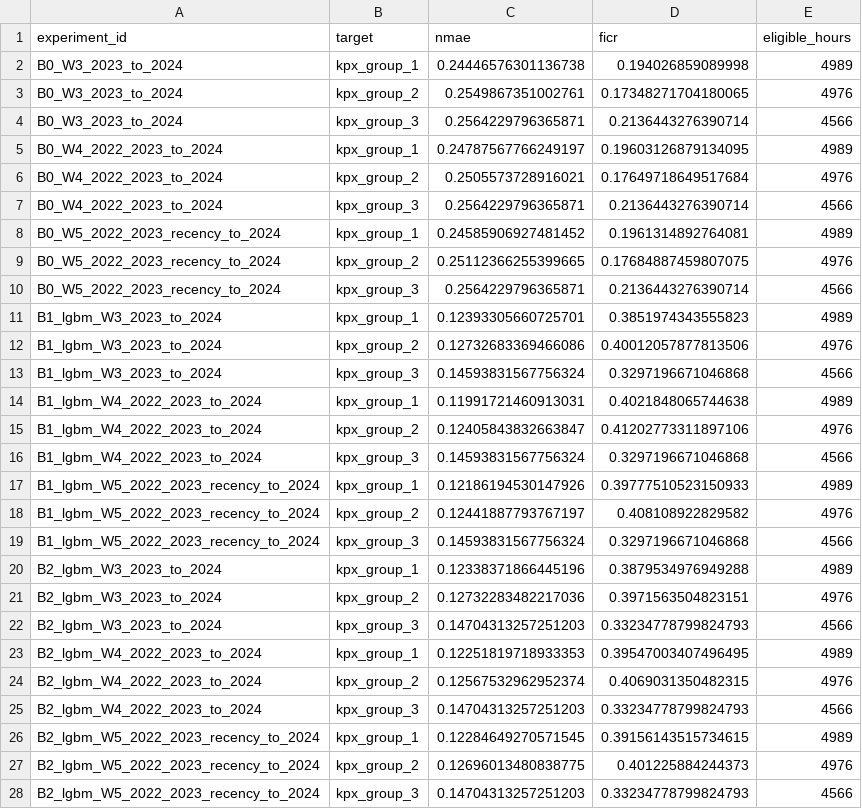
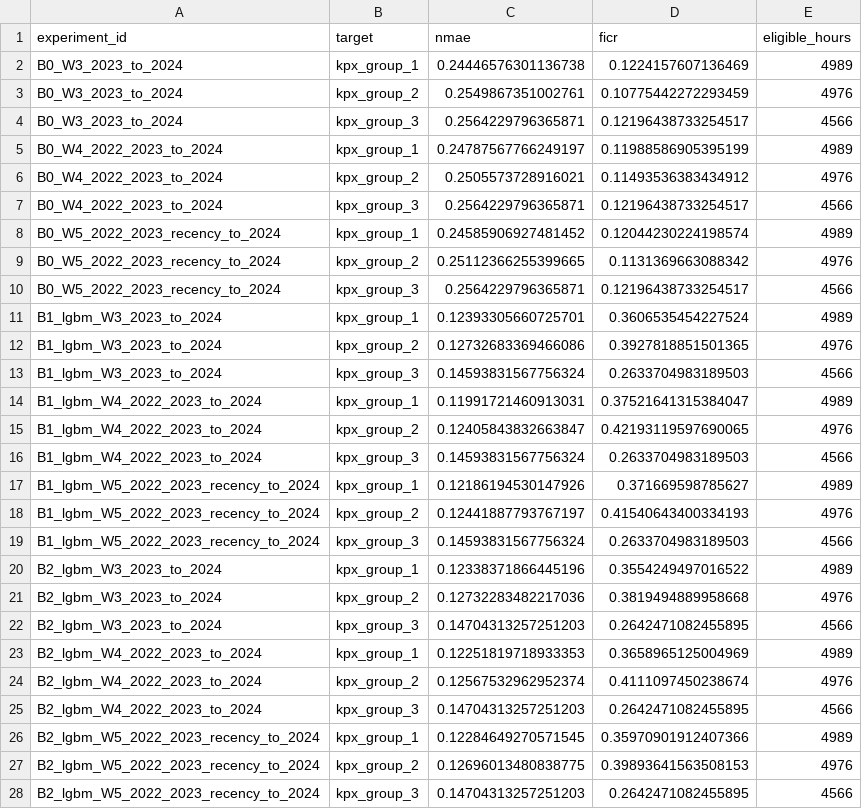
Before and after one commit to shaun0927/BARAM-2026, a CSV file: experiments/cv_protocol/results/group_scores.csv, drawn as a sheet.

```diff
--- a/experiments/cv_protocol/results/group_scores.csv
+++ b/experiments/cv_protocol/results/group_scores.csv
@@ -1,28 +1,28 @@
 experiment_id,target,nmae,ficr,eligible_hours
-B0_W3_2023_to_2024,kpx_group_1,0.24446576301136738,0.194026859089998,4989
-B0_W3_2023_to_2024,kpx_group_2,0.2549867351002761,0.17348271704180065,4976
-B0_W3_2023_to_2024,kpx_group_3,0.2564229796365871,0.2136443276390714,4566
-B0_W4_2022_2023_to_2024,kpx_group_1,0.24787567766249197,0.19603126879134095,4989
-B0_W4_2022_2023_to_2024,kpx_group_2,0.2505573728916021,0.17649718649517684,4976
-B0_W4_2022_2023_to_2024,kpx_group_3,0.2564229796365871,0.2136443276390714,4566
-B0_W5_2022_2023_recency_to_2024,kpx_group_1,0.24585906927481452,0.1961314892764081,4989
-B0_W5_2022_2023_recency_to_2024,kpx_group_2,0.25112366255399665,0.17684887459807075,4976
-B0_W5_2022_2023_recency_to_2024,kpx_group_3,0.2564229796365871,0.2136443276390714,4566
-B1_lgbm_W3_2023_to_2024,kpx_group_1,0.12393305660725701,0.3851974343555823,4989
-B1_lgbm_W3_2023_to_2024,kpx_group_2,0.12732683369466086,0.40012057877813506,4976
-B1_lgbm_W3_2023_to_2024,kpx_group_3,0.14593831567756324,0.3297196671046868,4566
-B1_lgbm_W4_2022_2023_to_2024,kpx_group_1,0.11991721460913031,0.4021848065744638,4989
-B1_lgbm_W4_2022_2023_to_2024,kpx_group_2,0.12405843832663847,0.41202773311897106,4976
-B1_lgbm_W4_2022_2023_to_2024,kpx_group_3,0.14593831567756324,0.3297196671046868,4566
-B1_lgbm_W5_2022_2023_recency_to_2024,kpx_group_1,0.12186194530147926,0.39777510523150933,4989
-B1_lgbm_W5_2022_2023_recency_to_2024,kpx_group_2,0.12441887793767197,0.408108922829582,4976
-B1_lgbm_W5_2022_2023_recency_to_2024,kpx_group_3,0.14593831567756324,0.3297196671046868,4566
-B2_lgbm_W3_2023_to_2024,kpx_group_1,0.12338371866445196,0.3879534976949288,4989
-B2_lgbm_W3_2023_to_2024,kpx_group_2,0.12732283482217036,0.3971563504823151,4976
-B2_lgbm_W3_2023_to_2024,kpx_group_3,0.14704313257251203,0.33234778799824793,4566
-B2_lgbm_W4_2022_2023_to_2024,kpx_group_1,0.12251819718933353,0.39547003407496495,4989
-B2_lgbm_W4_2022_2023_to_2024,kpx_group_2,0.12567532962952374,0.4069031350482315,4976
-B2_lgbm_W4_2022_2023_to_2024,kpx_group_3,0.14704313257251203,0.33234778799824793,4566
-B2_lgbm_W5_2022_2023_recency_to_2024,kpx_group_1,0.12284649270571545,0.39156143515734615,4989
-B2_lgbm_W5_2022_2023_recency_to_2024,kpx_group_2,0.12696013480838775,0.401225884244373,4976
-B2_lgbm_W5_2022_2023_recency_to_2024,kpx_group_3,0.14704313257251203,0.33234778799824793,4566
+B0_W3_2023_to_2024,kpx_group_1,0.24446576301136738,0.1224157607136469,4989
+B0_W3_2023_to_2024,kpx_group_2,0.2549867351002761,0.10775442272293459,4976
+B0_W3_2023_to_2024,kpx_group_3,0.2564229796365871,0.12196438733254517,4566
+B0_W4_2022_2023_to_2024,kpx_group_1,0.24787567766249197,0.11988586905395199,4989
+B0_W4_2022_2023_to_2024,kpx_group_2,0.2505573728916021,0.11493536383434912,4976
+B0_W4_2022_2023_to_2024,kpx_group_3,0.2564229796365871,0.12196438733254517,4566
+B0_W5_2022_2023_recency_to_2024,kpx_group_1,0.24585906927481452,0.12044230224198574,4989
+B0_W5_2022_2023_recency_to_2024,kpx_group_2,0.25112366255399665,0.1131369663088342,4976
+B0_W5_2022_2023_recency_to_2024,kpx_group_3,0.2564229796365871,0.12196438733254517,4566
+B1_lgbm_W3_2023_to_2024,kpx_group_1,0.12393305660725701,0.3606535454227524,4989
+B1_lgbm_W3_2023_to_2024,kpx_group_2,0.12732683369466086,0.3927818851501365,4976
+B1_lgbm_W3_2023_to_2024,kpx_group_3,0.14593831567756324,0.2633704983189503,4566
+B1_lgbm_W4_2022_2023_to_2024,kpx_group_1,0.11991721460913031,0.37521641315384047,4989
+B1_lgbm_W4_2022_2023_to_2024,kpx_group_2,0.12405843832663847,0.42193119597690065,4976
+B1_lgbm_W4_2022_2023_to_2024,kpx_group_3,0.14593831567756324,0.2633704983189503,4566
+B1_lgbm_W5_2022_2023_recency_to_2024,kpx_group_1,0.12186194530147926,0.371669598785627,4989
+B1_lgbm_W5_2022_2023_recency_to_2024,kpx_group_2,0.12441887793767197,0.41540643400334193,4976
+B1_lgbm_W5_2022_2023_recency_to_2024,kpx_group_3,0.14593831567756324,0.2633704983189503,4566
+B2_lgbm_W3_2023_to_2024,kpx_group_1,0.12338371866445196,0.3554249497016522,4989
+B2_lgbm_W3_2023_to_2024,kpx_group_2,0.12732283482217036,0.3819494889958668,4976
+B2_lgbm_W3_2023_to_2024,kpx_group_3,0.14704313257251203,0.2642471082455895,4566
+B2_lgbm_W4_2022_2023_to_2024,kpx_group_1,0.12251819718933353,0.3658965125004969,4989
+B2_lgbm_W4_2022_2023_to_2024,kpx_group_2,0.12567532962952374,0.4111097450238674,4976
+B2_lgbm_W4_2022_2023_to_2024,kpx_group_3,0.14704313257251203,0.2642471082455895,4566
+B2_lgbm_W5_2022_2023_recency_to_2024,kpx_group_1,0.12284649270571545,0.35970901912407366,4989
+B2_lgbm_W5_2022_2023_recency_to_2024,kpx_group_2,0.12696013480838775,0.39893641563508153,4976
+B2_lgbm_W5_2022_2023_recency_to_2024,kpx_group_3,0.14704313257251203,0.2642471082455895,4566
```
Also changed, not shown: experiments/cv_protocol/results/monthly_scores.csv, experiments/cv_protocol/results/summary.csv, 6 other files.
